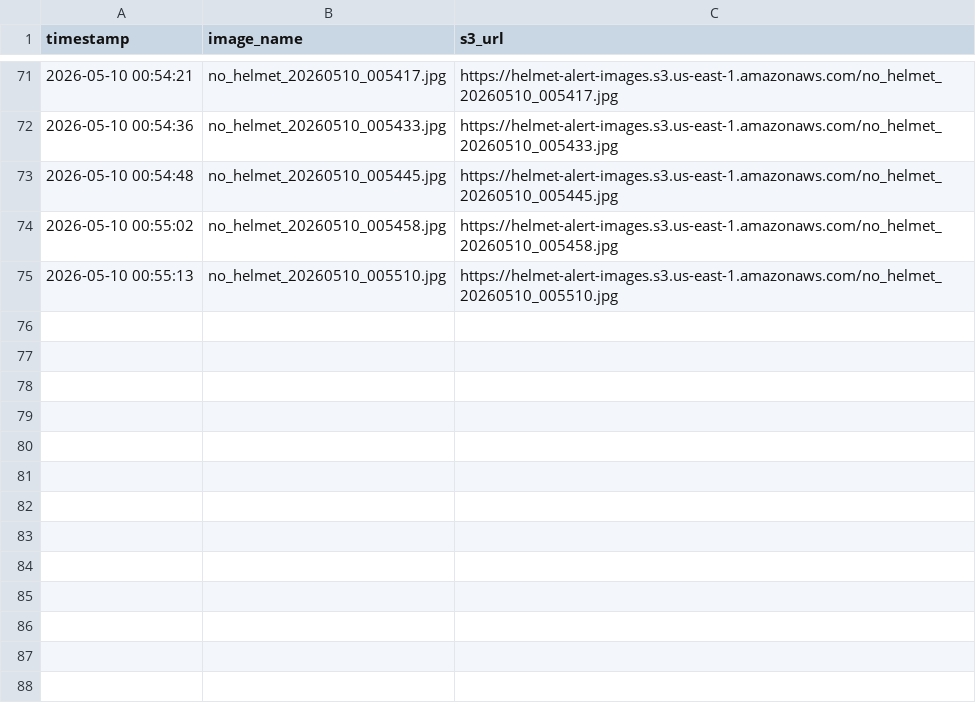
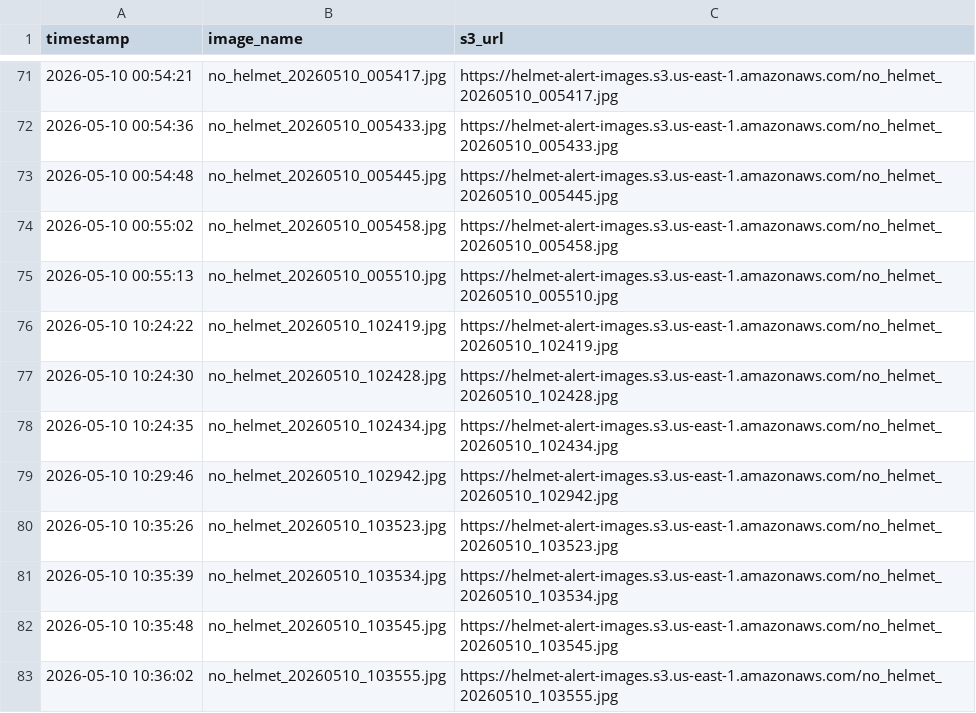
Before and after one commit to saiyasaswi-685/Vision-Guard-AI, a CSV file: s3_logs.csv, drawn as a sheet; only a part is shown, gaps mark what is left out.

```diff
--- a/s3_logs.csv
+++ b/s3_logs.csv
@@ -75 +75,9 @@ timestamp,image_name,s3_url
 2026-05-10 00:55:13,no_helmet_20260510_005510.jpg,https://helmet-alert-images.s3.us-east-1.amazonaws.com/no_helmet_20260510_005510.jpg
+2026-05-10 10:24:22,no_helmet_20260510_102419.jpg,https://helmet-alert-images.s3.us-east-1.amazonaws.com/no_helmet_20260510_102419.jpg
+2026-05-10 10:24:30,no_helmet_20260510_102428.jpg,https://helmet-alert-images.s3.us-east-1.amazonaws.com/no_helmet_20260510_102428.jpg
+2026-05-10 10:24:35,no_helmet_20260510_102434.jpg,https://helmet-alert-images.s3.us-east-1.amazonaws.com/no_helmet_20260510_102434.jpg
+2026-05-10 10:29:46,no_helmet_20260510_102942.jpg,https://helmet-alert-images.s3.us-east-1.amazonaws.com/no_helmet_20260510_102942.jpg
+2026-05-10 10:35:26,no_helmet_20260510_103523.jpg,https://helmet-alert-images.s3.us-east-1.amazonaws.com/no_helmet_20260510_103523.jpg
+2026-05-10 10:35:39,no_helmet_20260510_103534.jpg,https://helmet-alert-images.s3.us-east-1.amazonaws.com/no_helmet_20260510_103534.jpg
+2026-05-10 10:35:48,no_helmet_20260510_103545.jpg,https://helmet-alert-images.s3.us-east-1.amazonaws.com/no_helmet_20260510_103545.jpg
+2026-05-10 10:36:02,no_helmet_20260510_103555.jpg,https://helmet-alert-images.s3.us-east-1.amazonaws.com/no_helmet_20260510_103555.jpg
```
Also changed, not shown: 1 other file.
